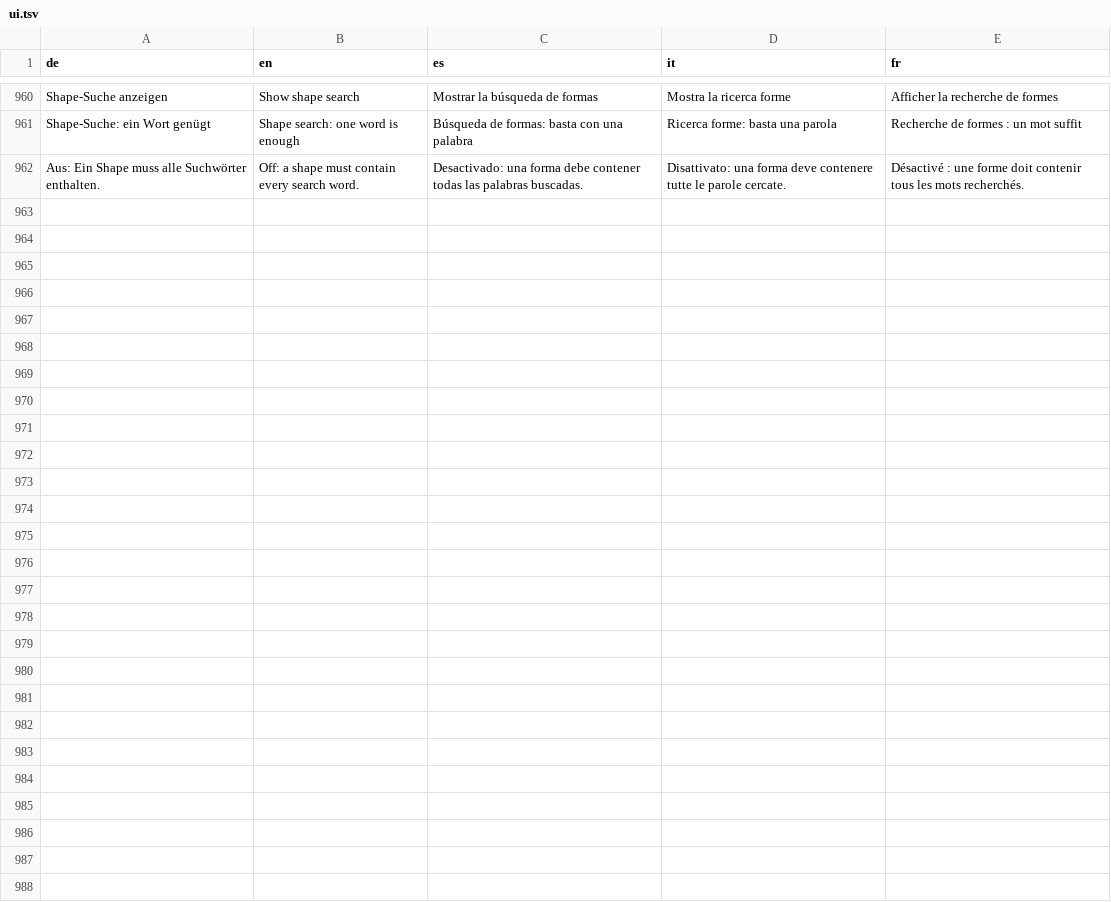
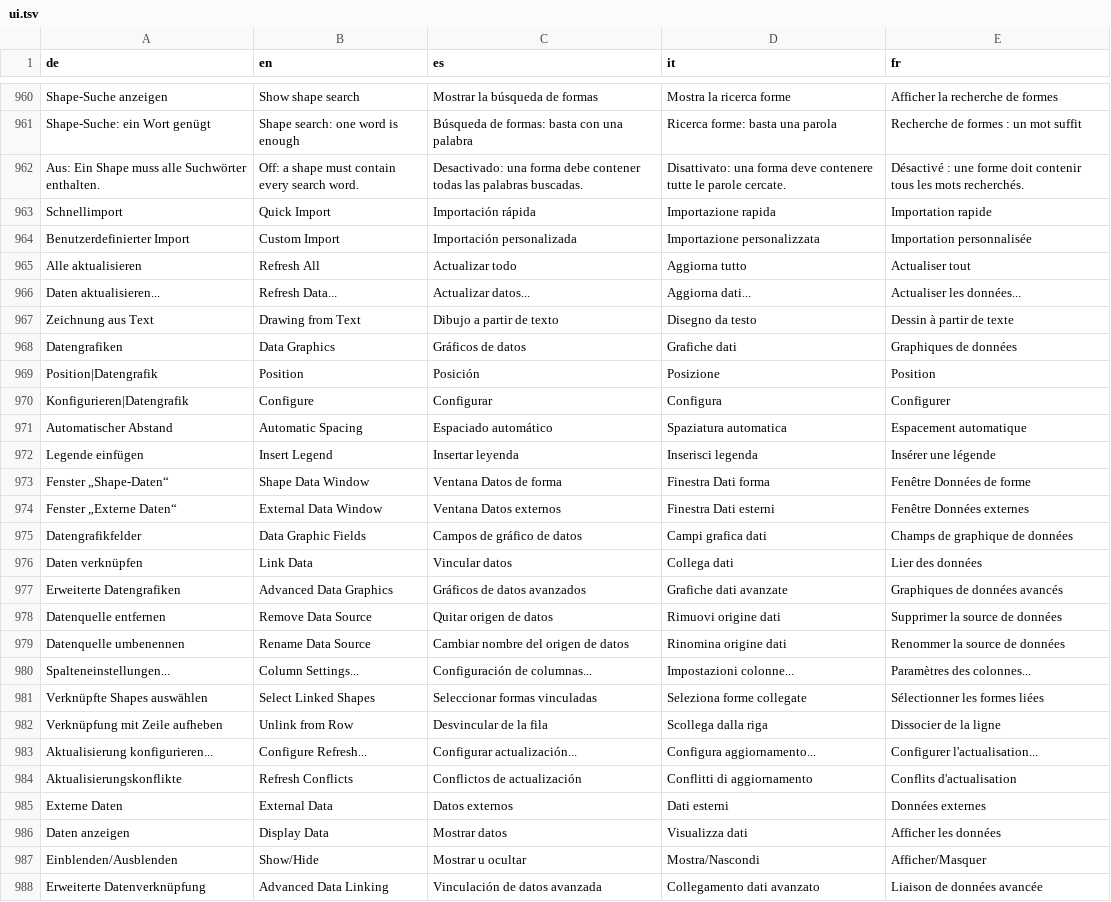
Before and after one commit to JFLibrary/JFLib, a TSV file: apps/JFDiagrammer/locales/ui.tsv, drawn as a sheet; only a part is shown, gaps mark what is left out.

```diff
--- a/apps/JFDiagrammer/locales/ui.tsv
+++ b/apps/JFDiagrammer/locales/ui.tsv
@@ -962 +962,27 @@ Shape-Suche: ein Wort genügt	Shape search: one word is enough	Búsqueda de form
 Aus: Ein Shape muss alle Suchwörter enthalten.	Off: a shape must contain every search word.	Desactivado: una forma debe contener todas las palabras buscadas.	Disattivato: una forma deve contenere tutte le parole cercate.	Désactivé : une forme doit contenir tous les mots recherchés.
+Schnellimport	Quick Import	Importación rápida	Importazione rapida	Importation rapide
+Benutzerdefinierter Import	Custom Import	Importación personalizada	Importazione personalizzata	Importation personnalisée
+Alle aktualisieren	Refresh All	Actualizar todo	Aggiorna tutto	Actualiser tout
+Daten aktualisieren...	Refresh Data...	Actualizar datos...	Aggiorna dati...	Actualiser les données...
+Zeichnung aus Text	Drawing from Text	Dibujo a partir de texto	Disegno da testo	Dessin à partir de texte
+Datengrafiken	Data Graphics	Gráficos de datos	Grafiche dati	Graphiques de données
+Position|Datengrafik	Position	Posición	Posizione	Position
+Konfigurieren|Datengrafik	Configure	Configurar	Configura	Configurer
+Automatischer Abstand	Automatic Spacing	Espaciado automático	Spaziatura automatica	Espacement automatique
+Legende einfügen	Insert Legend	Insertar leyenda	Inserisci legenda	Insérer une légende
+Fenster „Shape-Daten“	Shape Data Window	Ventana Datos de forma	Finestra Dati forma	Fenêtre Données de forme
+Fenster „Externe Daten“	External Data Window	Ventana Datos externos	Finestra Dati esterni	Fenêtre Données externes
+Datengrafikfelder	Data Graphic Fields	Campos de gráfico de datos	Campi grafica dati	Champs de graphique de données
+Daten verknüpfen	Link Data	Vincular datos	Collega dati	Lier des données
+Erweiterte Datengrafiken	Advanced Data Graphics	Gráficos de datos avanzados	Grafiche dati avanzate	Graphiques de données avancés
+Datenquelle entfernen	Remove Data Source	Quitar origen de datos	Rimuovi origine dati	Supprimer la source de données
+Datenquelle umbenennen	Rename Data Source	Cambiar nombre del origen de datos	Rinomina origine dati	Renommer la source de données
+Spalteneinstellungen...	Column Settings...	Configuración de columnas...	Impostazioni colonne...	Paramètres des colonnes...
+Verknüpfte Shapes auswählen	Select Linked Shapes	Seleccionar formas vinculadas	Seleziona forme collegate	Sélectionner les formes liées
+Verknüpfung mit Zeile aufheben	Unlink from Row	Desvincular de la fila	Scollega dalla riga	Dissocier de la ligne
+Aktualisierung konfigurieren...	Configure Refresh...	Configurar actualización...	Configura aggiornamento...	Configurer l'actualisation...
+Aktualisierungskonflikte	Refresh Conflicts	Conflictos de actualización	Conflitti di aggiornamento	Conflits d'actualisation
+Externe Daten	External Data	Datos externos	Dati esterni	Données externes
+Daten anzeigen	Display Data	Mostrar datos	Visualizza dati	Afficher les données
+Einblenden/Ausblenden	Show/Hide	Mostrar u ocultar	Mostra/Nascondi	Afficher/Masquer
+Erweiterte Datenverknüpfung	Advanced Data Linking	Vinculación de datos avanzada	Collegamento dati avanzato	Liaison de données avancée
```
Also changed, not shown: 15 other files.
